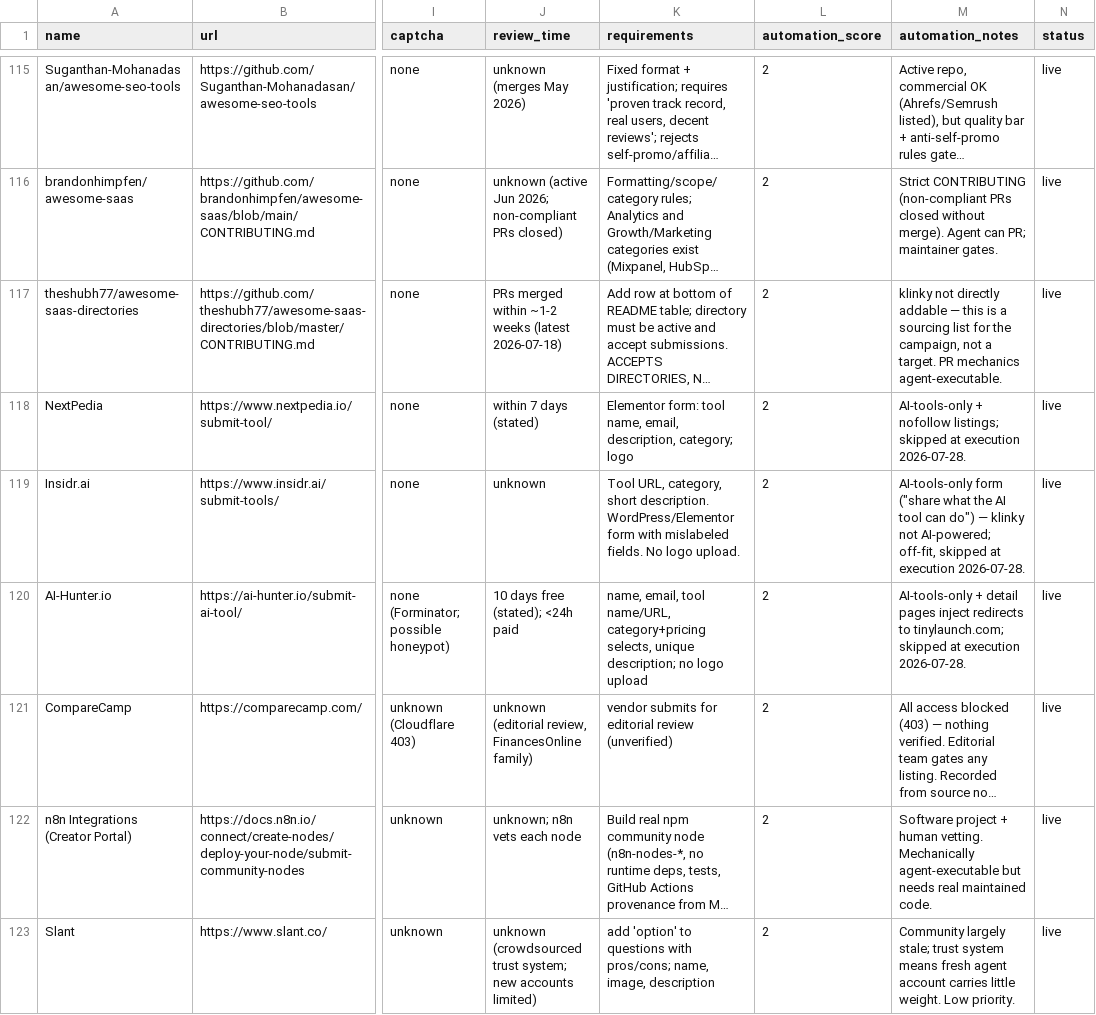
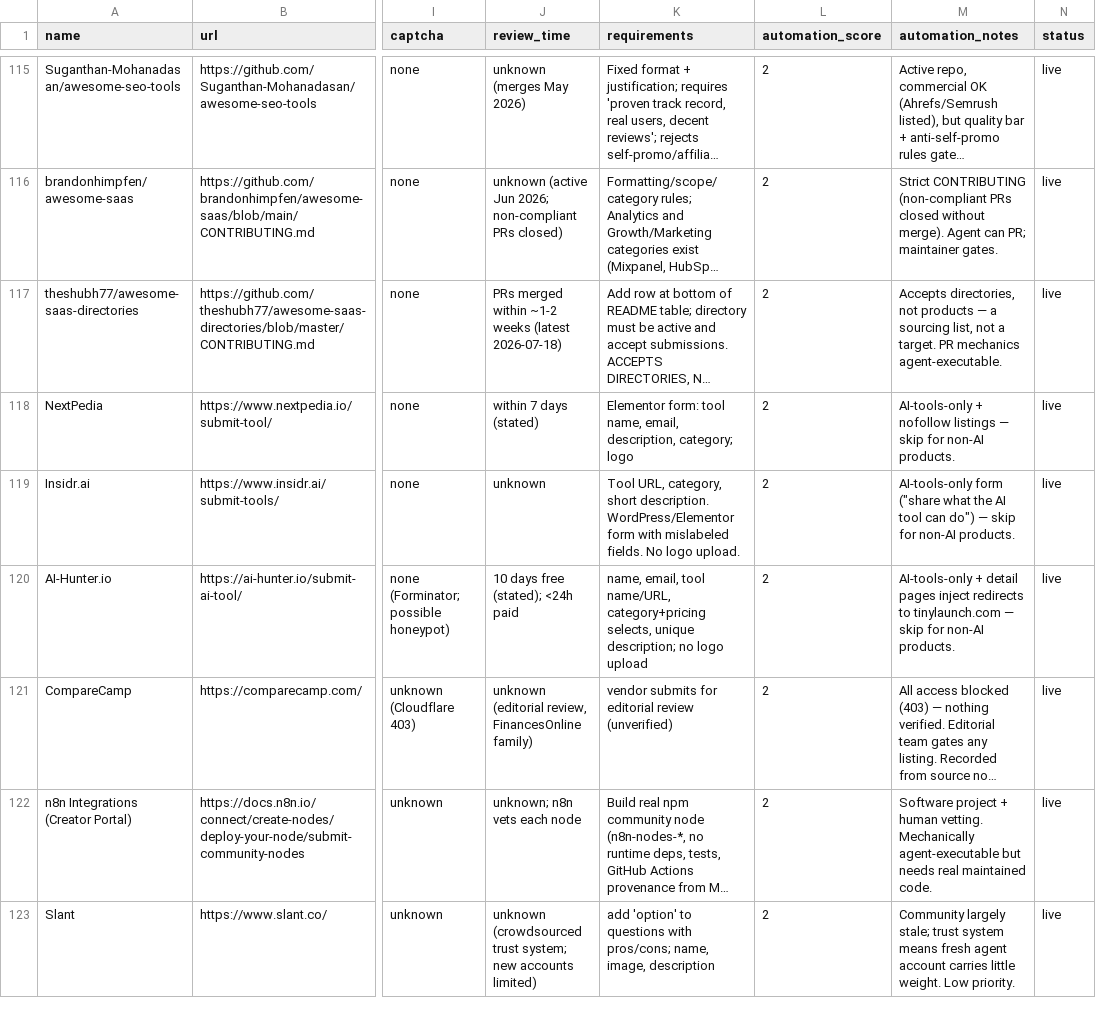
Before and after one commit to wilgott/backlink-agent, a CSV file: data/directory-database.csv, drawn as a sheet; only a part is shown, gaps mark what is left out; long unchanged cells end in …; the diff covers the shown part only; the diff names each change by its address in the sheet, - before the commit and + after, or states it on an @@ line.

Commit message:
data: trim automation notes to execution facts; reset campaign statuses to live

```diff
--- a/data/directory-database.csv
+++ b/data/directory-database.csv
-M117 (automation_notes): klinky not directly addable — this is a sourcing list for the campaign, not a…
+M117 (automation_notes): Accepts directories, not products — a sourcing list, not a…
-M118 (automation_notes): …+ nofollow listings; skipped at execution 2026-07-28.
+M118 (automation_notes): …+ nofollow listings — skip for non-AI products.
-M119 (automation_notes): …do") — klinky not AI-powered; off-fit, skipped at execution 2026-07-28.
+M119 (automation_notes): …do") — skip for non-AI products.
-M120 (automation_notes): …redirects to tinylaunch.com; skipped at execution 2026-07-28.
+M120 (automation_notes): …redirects to tinylaunch.com — skip for non-AI products.
```
Also changed, not shown: 76 edited cells elsewhere in this file, 1 other file.
